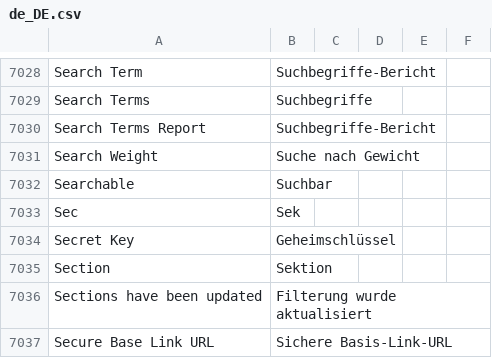
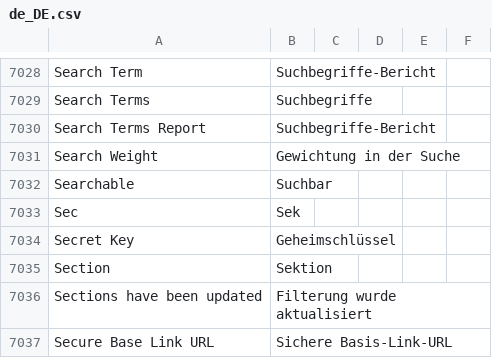
Before and after one commit to splendidinternet/Magento2_German_LocalePack_de_DE, a CSV file: de_DE.csv, drawn as a sheet; only a part is shown, gaps mark what is left out.

Commit message:
Fix translation of search weight
This is used in attribute management. The setting shows up if attribute is set as searchable.

```diff
--- a/de_DE.csv
+++ b/de_DE.csv
@@ -7233,3 +7233,3 @@ Search Terms,Suchbegriffe,,
 Search Terms Report,Suchbegriffe-Bericht,,
-Search Weight,Suche nach Gewicht,,
+Search Weight,Gewichtung in der Suche,,
 Searchable,Suchbar,,
```
